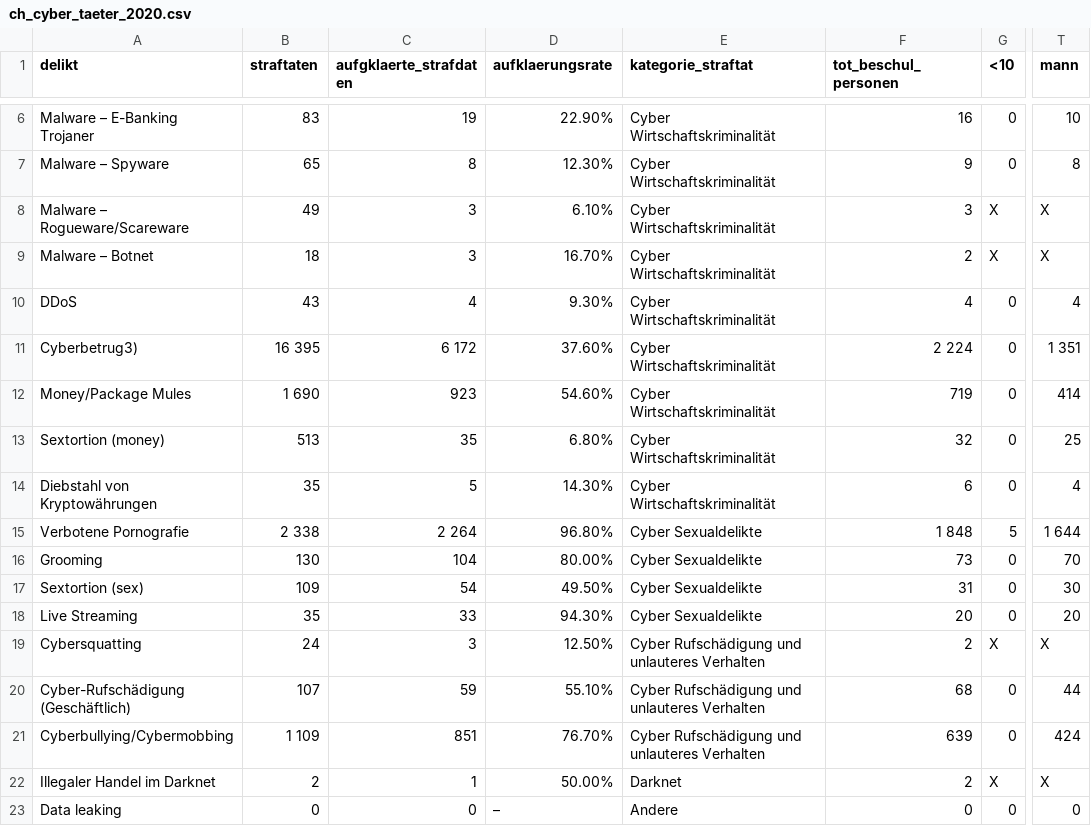
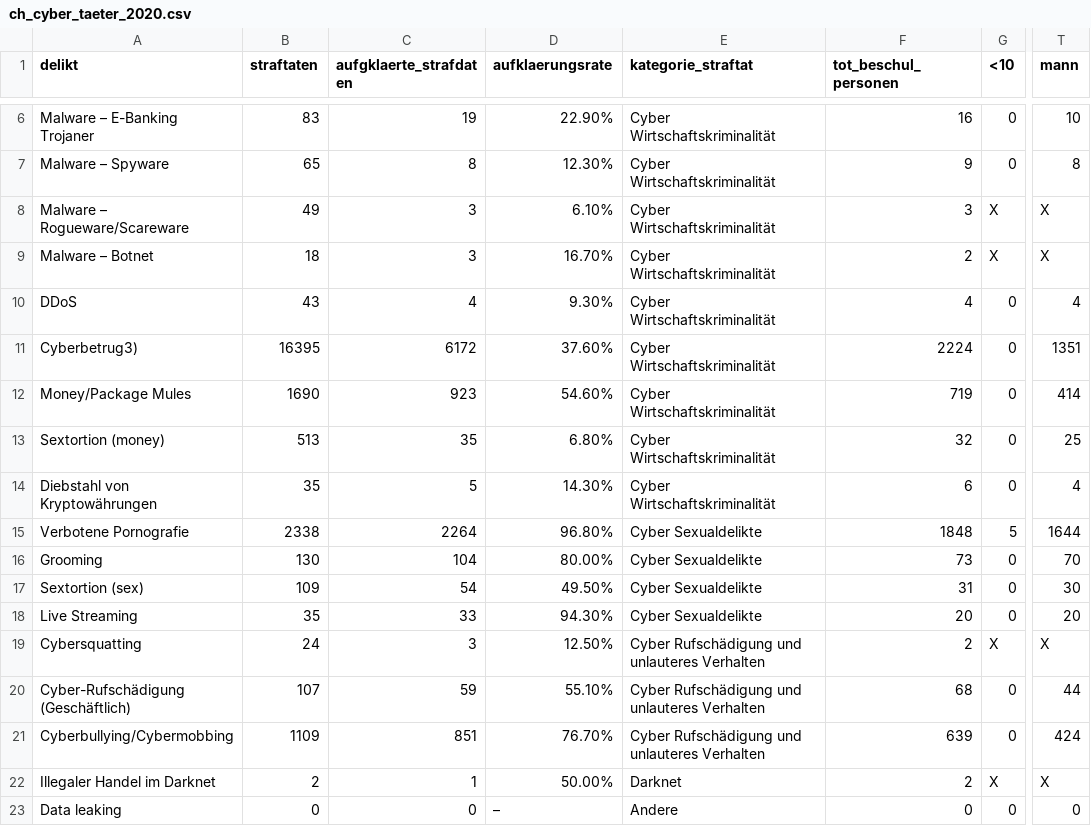
Before and after one commit to baumannf/bina_module, a CSV file: data/ch_cyber_taeter_2020.csv, drawn as a sheet; only a part is shown, gaps mark what is left out; the diff names each change by its address in the sheet, - before the commit and + after, or states it on an @@ line.

```diff
--- a/data/ch_cyber_taeter_2020.csv
+++ b/data/ch_cyber_taeter_2020.csv
-B11 (straftaten): 16 395
+B11 (straftaten): 16395
-C11 (aufgklaerte_strafdaten): 6 172
+C11 (aufgklaerte_strafdaten): 6172
-F11 (tot_beschul_personen): 2 224
+F11 (tot_beschul_personen): 2224
-T11 (mann): 1 351
+T11 (mann): 1351
-B12 (straftaten): 1 690
+B12 (straftaten): 1690
-B15 (straftaten): 2 338
+B15 (straftaten): 2338
-C15 (aufgklaerte_strafdaten): 2 264
+C15 (aufgklaerte_strafdaten): 2264
-F15 (tot_beschul_personen): 1 848
+F15 (tot_beschul_personen): 1848
-T15 (mann): 1 644
+T15 (mann): 1644
-B21 (straftaten): 1 109
+B21 (straftaten): 1109
```
Also changed, not shown: data/ch_cyber_taeter_2021.csv, data/ch_cyber_taeter_2022.csv.
